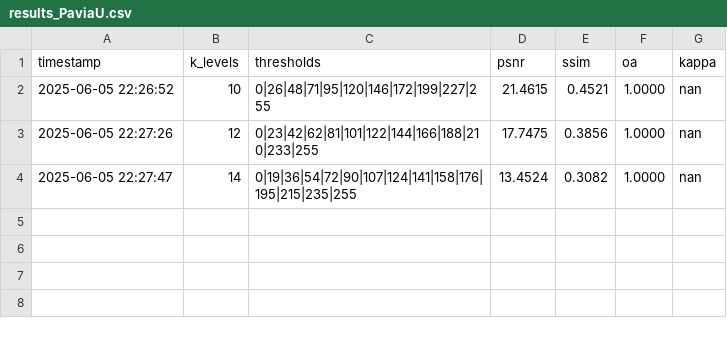
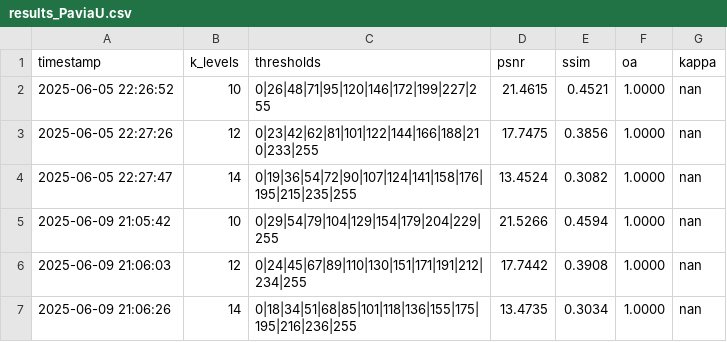
Before and after one commit to mzoxolombini/PSO-HSI, a CSV file: results_PaviaU.csv, drawn as a sheet.

```diff
--- a/results_PaviaU.csv
+++ b/results_PaviaU.csv
@@ -4 +4,4 @@ timestamp,k_levels,thresholds,psnr,ssim,oa,kappa
 2025-06-05 22:27:47,14,0|19|36|54|72|90|107|124|141|158|176|195|215|235|255,13.4524,0.3082,1.0000,nan
+2025-06-09 21:05:42,10,0|29|54|79|104|129|154|179|204|229|255,21.5266,0.4594,1.0000,nan
+2025-06-09 21:06:03,12,0|24|45|67|89|110|130|151|171|191|212|234|255,17.7442,0.3908,1.0000,nan
+2025-06-09 21:06:26,14,0|18|34|51|68|85|101|118|136|155|175|195|216|236|255,13.4735,0.3034,1.0000,nan
```
Also changed, not shown: results_IndianPines.csv, results_Salinas.csv, 2 other files.
